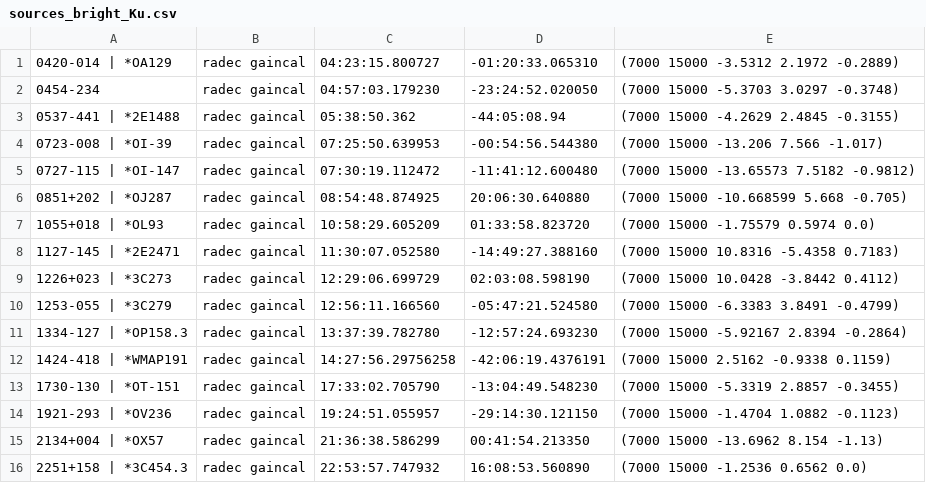
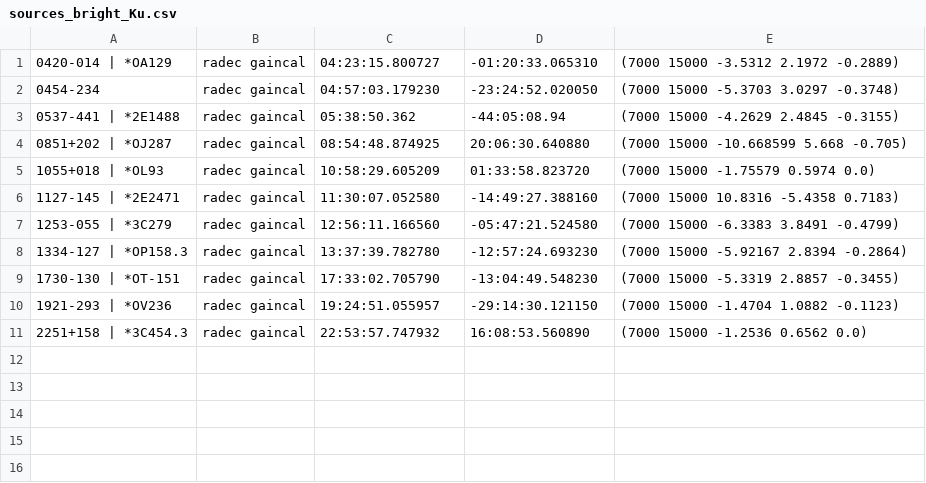
Before and after one commit to ska-sa/katsdpscripts, a CSV file: RTS/sources_bright_Ku.csv, drawn as a sheet; the diff names each change by its address in the sheet, - before the commit and + after, or states it on an @@ line.

Commit message:
Removed more unsuitable sources

```diff
--- a/RTS/sources_bright_Ku.csv
+++ b/RTS/sources_bright_Ku.csv
-row 4: 0723-008 | *OI-39 | radec gaincal | 07:25:50.639953 | -00:54:56.544380 | (7000 15000 -13.206 7.566 -1.017)
-row 5: 0727-115 | *OI-147 | radec gaincal | 07:30:19.112472 | -11:41:12.600480 | (7000 15000 -13.65573 7.5182 -0.9812)
-row 9: 1226+023 | *3C273 | radec gaincal | 12:29:06.699729 | 02:03:08.598190 | (7000 15000 10.0428 -3.8442 0.4112)
-row 12: 1424-418 | *WMAP191 | radec gaincal | 14:27:56.29756258 | -42:06:19.4376191 | (7000 15000 2.5162 -0.9338 0.1159)
-row 15: 2134+004 | *OX57 | radec gaincal | 21:36:38.586299 | 00:41:54.213350 | (7000 15000 -13.6962 8.154 -1.13)
```
Also changed, not shown: RTS/sources_brightest_Ku.csv, RTS/sources_pnt_Ku.csv.
